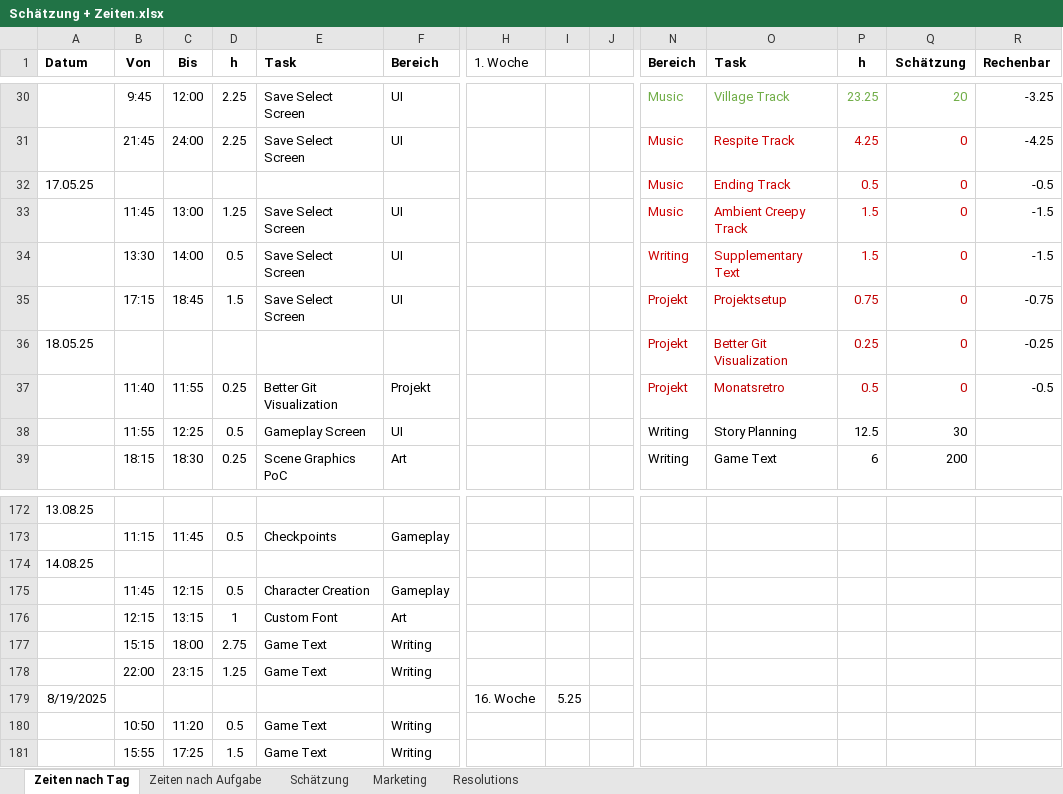
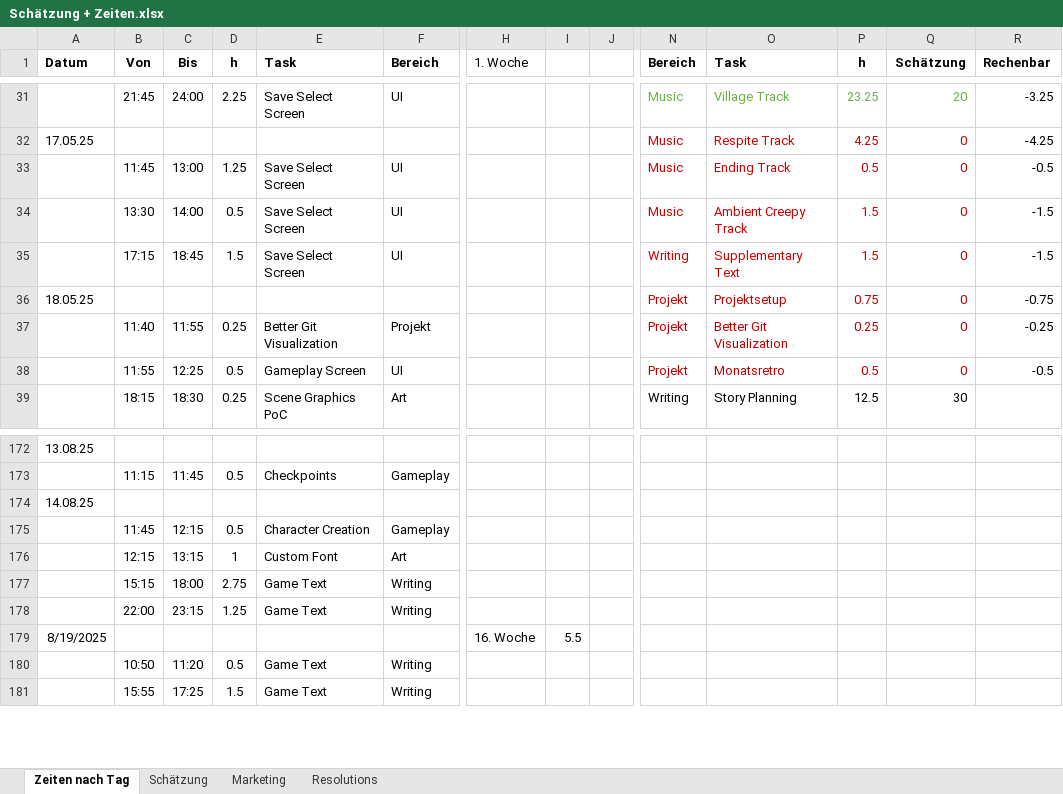
Before and after one commit to SlightlyObscure/WS-Dark-Forest, an Excel workbook: Schätzung + Zeiten.xlsx, sheet Zeiten nach Tag, drawn as a sheet; only a part is shown, gaps mark what is left out; values as stored, in another font and other column widths than the file's, no borders; removed rows and columns are numbered as before the commit, all else as after; rows hold the shown columns only; the diff covers the shown part only; the diff names each change by its address in the sheet, - before the commit and + after, or states it on an @@ line.

```diff
--- a/Schätzung + Zeiten.xlsx (sheet Zeiten nach Tag)
+++ b/Schätzung + Zeiten.xlsx (sheet Zeiten nach Tag)
-sheet tab: Zeiten nach Aufgabe
-B31 (Von): 9:45
+B31 (Von): 21:45
-C31 (Bis): 12:00
+C31 (Bis): 24:00
-row 31:  | 21:45 | 24:00 | 2.25 | Save Select Screen | UI |  |  |  | Music | Respite Track | 4.25 | 0 | -4.25
-O32 (Task): Ending Track
+O32 (Task): Respite Track
-P32 (h): 0.5
+P32 (h): 4.25
-R32 (Rechenbar): -0.5
+R32 (Rechenbar): -4.25
-O33 (Task): Ambient Creepy Track
+O33 (Task): Ending Track
-P33 (h): 1.5
+P33 (h): 0.5
-R33 (Rechenbar): -1.5
+R33 (Rechenbar): -0.5
-N34 (Bereich): Writing
+N34 (Bereich): Music
-O34 (Task): Supplementary Text
+O34 (Task): Ambient Creepy Track
-N35 (Bereich): Projekt
+N35 (Bereich): Writing
-O35 (Task): Projektsetup
+O35 (Task): Supplementary Text
-P35 (h): 0.75
+P35 (h): 1.5
-R35 (Rechenbar): -0.75
+R35 (Rechenbar): -1.5
-O36 (Task): Better Git Visualization
+O36 (Task): Projektsetup
-P36 (h): 0.25
+P36 (h): 0.75
-R36 (Rechenbar): -0.25
+R36 (Rechenbar): -0.75
-O37 (Task): Monatsretro
+O37 (Task): Better Git Visualization
-P37 (h): 0.5
+P37 (h): 0.25
-R37 (Rechenbar): -0.5
+R37 (Rechenbar): -0.25
-N38 (Bereich): Writing
+N38 (Bereich): Projekt
-N38:Q38 text colour: black
+N38:Q38 text colour: #C00000
-O38 (Task): Story Planning
+O38 (Task): Monatsretro
-P38 (h): 12.5
+P38 (h): 0.5
-Q38 (Schätzung): 30
+Q38 (Schätzung): 0
-R38 (Rechenbar): (empty)
+R38 (Rechenbar): -0.5
-O39 (Task): Game Text
+O39 (Task): Story Planning
-P39 (h): 6
+P39 (h): 12.5
-Q39 (Schätzung): 200
+Q39 (Schätzung): 30
-I179: 5.25
+I179: 5.5
```
Also changed, not shown: 10 added rows, 38 edited cells and cell formats elsewhere in this sheet, formulas that keep their value, 11 other files.
